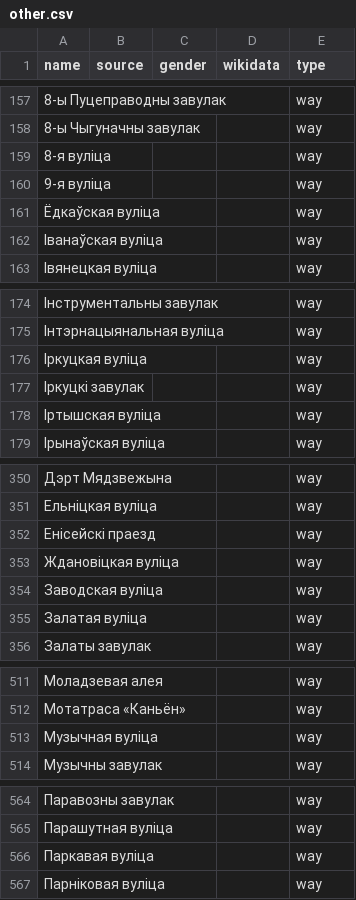
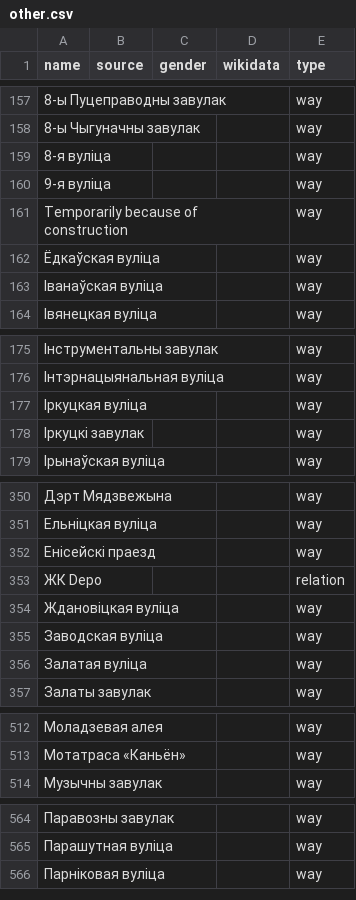
Before and after one commit to EqualStreetNames/equalstreetnames-minsk, a CSV file: data/other.csv, drawn as a sheet; only a part is shown, gaps mark what is left out; removed rows and columns are numbered as before the commit, all else as after; the diff names each change by its address in the sheet, - before the commit and + after, or states it on an @@ line.

```diff
--- a/data/other.csv
+++ b/data/other.csv
+row 161: Temporarily because of construction |  |  |  | way
-row 178: Іртышская вуліца |  |  |  | way
+row 353: ЖК Depo |  |  |  | relation
-row 513: Музычная вуліца |  |  |  | way
-row 566: Паркавая вуліца |  |  |  | way
```
Also changed, not shown: 3 other files.
